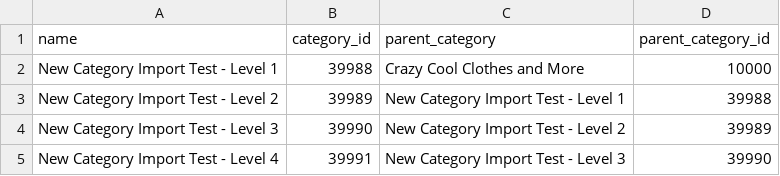
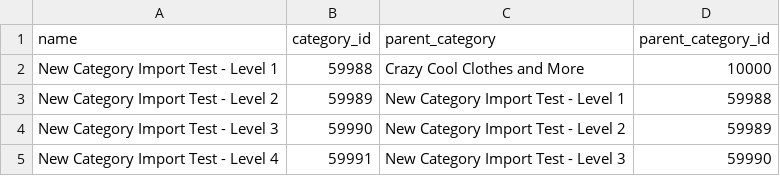
Before and after one commit to PropelPLM/pim-data-service, a CSV file: data/category_data.csv, drawn as a sheet.

Commit message:
adding category import ready to test on the server

```diff
--- a/data/category_data.csv
+++ b/data/category_data.csv
@@ -1,5 +1,5 @@
 name,category_id,parent_category,parent_category_id
-New Category Import Test - Level 1,39988,Crazy Cool Clothes and More,10000
-New Category Import Test - Level 2,39989,New Category Import Test - Level 1,39988
-New Category Import Test - Level 3,39990,New Category Import Test - Level 2,39989
-New Category Import Test - Level 4,39991,New Category Import Test - Level 3,39990
+New Category Import Test - Level 1,59988,Crazy Cool Clothes and More,10000
+New Category Import Test - Level 2,59989,New Category Import Test - Level 1,59988
+New Category Import Test - Level 3,59990,New Category Import Test - Level 2,59989
+New Category Import Test - Level 4,59991,New Category Import Test - Level 3,59990
```
Also changed, not shown: 6 other files.
